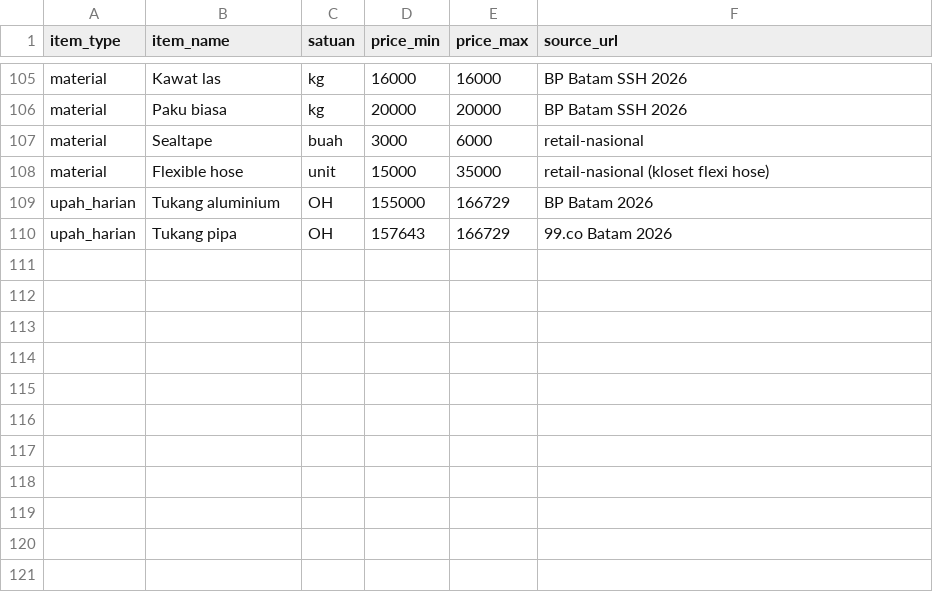
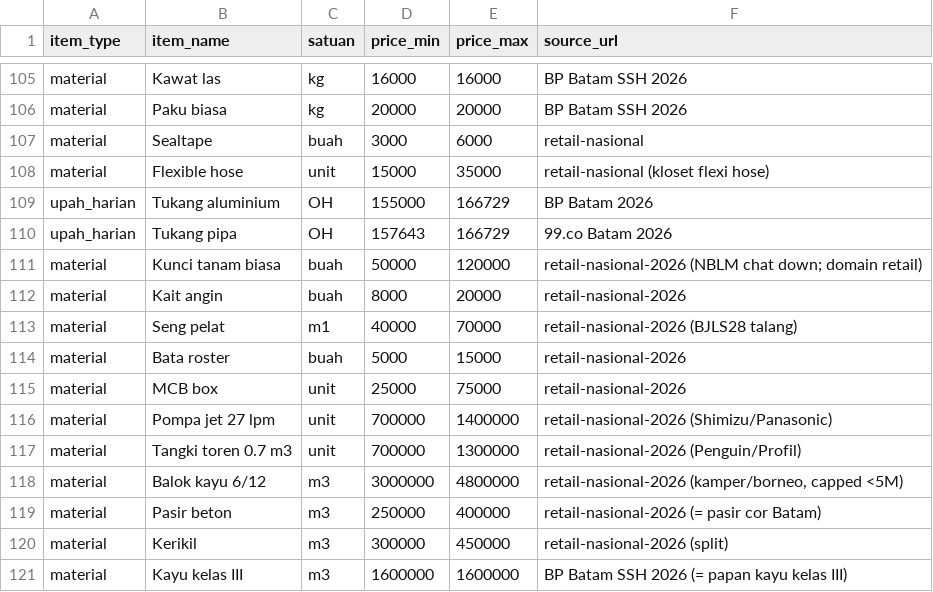
Before and after one commit to datadrivenconstruction/OpenConstructionERP, a CSV file: backend/app/modules/acap/data/prices/batam_notebooklm_2026.csv, drawn as a sheet; only a part is shown, gaps mark what is left out; the diff names each change by its address in the sheet, - before the commit and + after, or states it on an @@ line.

```diff
--- a/backend/app/modules/acap/data/prices/batam_notebooklm_2026.csv
+++ b/backend/app/modules/acap/data/prices/batam_notebooklm_2026.csv
+row 111: material | Kunci tanam biasa | buah | 50000 | 120000 | retail-nasional-2026 (NBLM chat down; domain retail)
+row 112: material | Kait angin | buah | 8000 | 20000 | retail-nasional-2026
+row 113: material | Seng pelat | m1 | 40000 | 70000 | retail-nasional-2026 (BJLS28 talang)
+row 114: material | Bata roster | buah | 5000 | 15000 | retail-nasional-2026
+row 115: material | MCB box | unit | 25000 | 75000 | retail-nasional-2026
+row 116: material | Pompa jet 27 lpm | unit | 700000 | 1400000 | retail-nasional-2026 (Shimizu/Panasonic)
+row 117: material | Tangki toren 0.7 m3 | unit | 700000 | 1300000 | retail-nasional-2026 (Penguin/Profil)
+row 118: material | Balok kayu 6/12 | m3 | 3000000 | 4800000 | retail-nasional-2026 (kamper/borneo, capped <5M)
+row 119: material | Pasir beton | m3 | 250000 | 400000 | retail-nasional-2026 (= pasir cor Batam)
+row 120: material | Kerikil | m3 | 300000 | 450000 | retail-nasional-2026 (split)
+row 121: material | Kayu kelas III | m3 | 1600000 | 1600000 | BP Batam SSH 2026 (= papan kayu kelas III)
```
Also changed, not shown: 6 other files.
